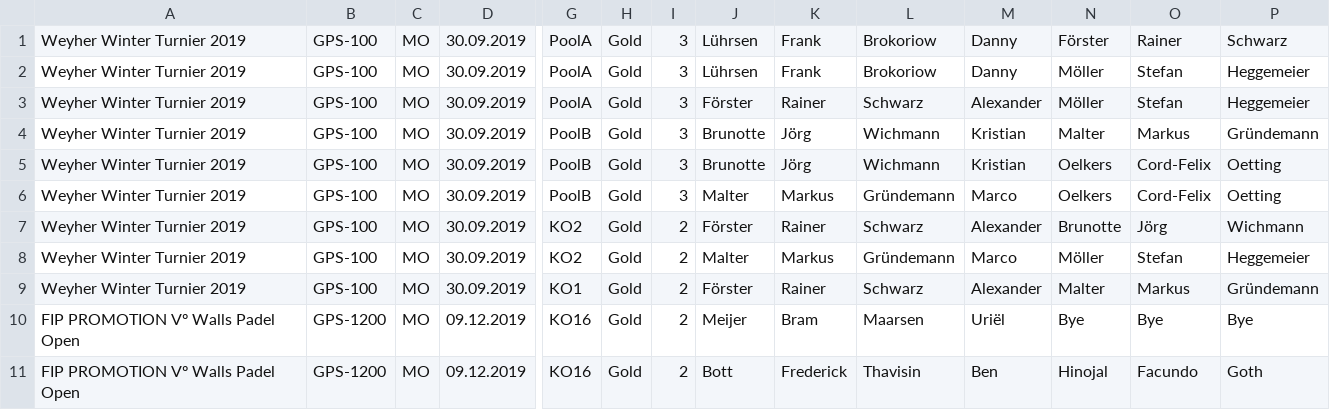
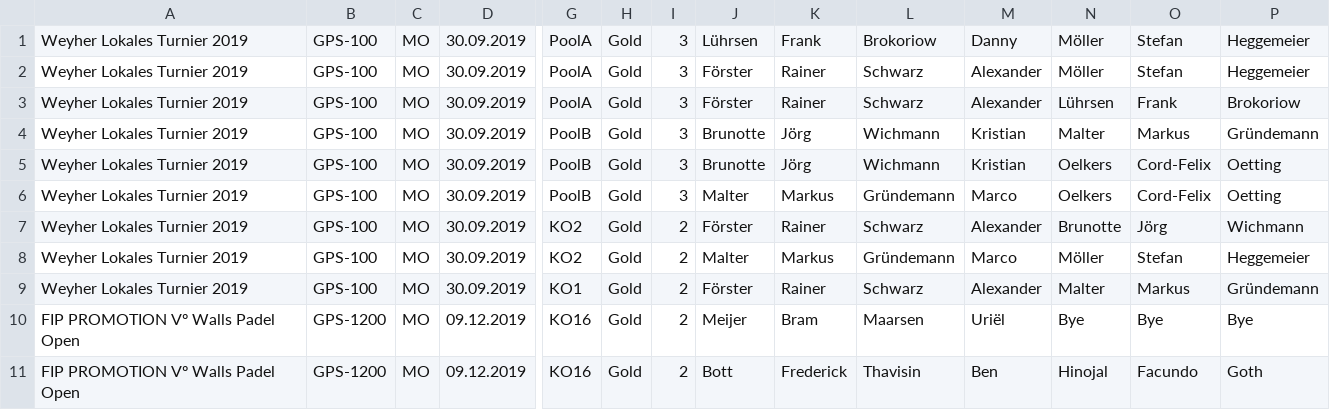
Before and after one commit to Padelanalytics/padelanalytics, a CSV file: tournaments/csv/Padel_Tournaments_2019_last_utf8.csv, drawn as a sheet; only a part is shown, gaps mark what is left out; removed rows and columns are numbered as before the commit, all else as after; rows hold the shown columns only; the diff names each change by its address in the sheet, - before the commit and + after, or states it on an @@ line.

Commit message:
Replace Padel_Tournaments_2019_last_utf8.csv

```diff
--- a/tournaments/csv/Padel_Tournaments_2019_last_utf8.csv
+++ b/tournaments/csv/Padel_Tournaments_2019_last_utf8.csv
-row 1: Weyher Winter Turnier 2019 | GPS-100 | MO | 30.09.2019 | PoolA | Gold | 3 | Lührsen | Frank | Brokoriow | Danny | Förster | Rainer | Schwarz
-A1:A2: Weyher Winter Turnier 2019
+A1:A2: Weyher Lokales Turnier 2019
+row 3: Weyher Lokales Turnier 2019 | GPS-100 | MO | 30.09.2019 | PoolA | Gold | 3 | Förster | Rainer | Schwarz | Alexander | Lührsen | Frank | Brokoriow
-A4:A9: Weyher Winter Turnier 2019
+A4:A9: Weyher Lokales Turnier 2019
```
